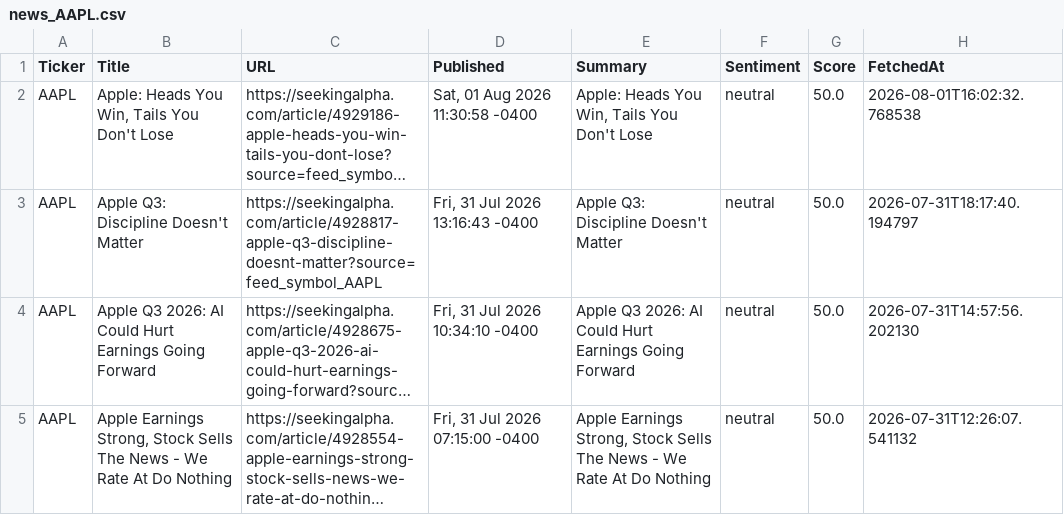
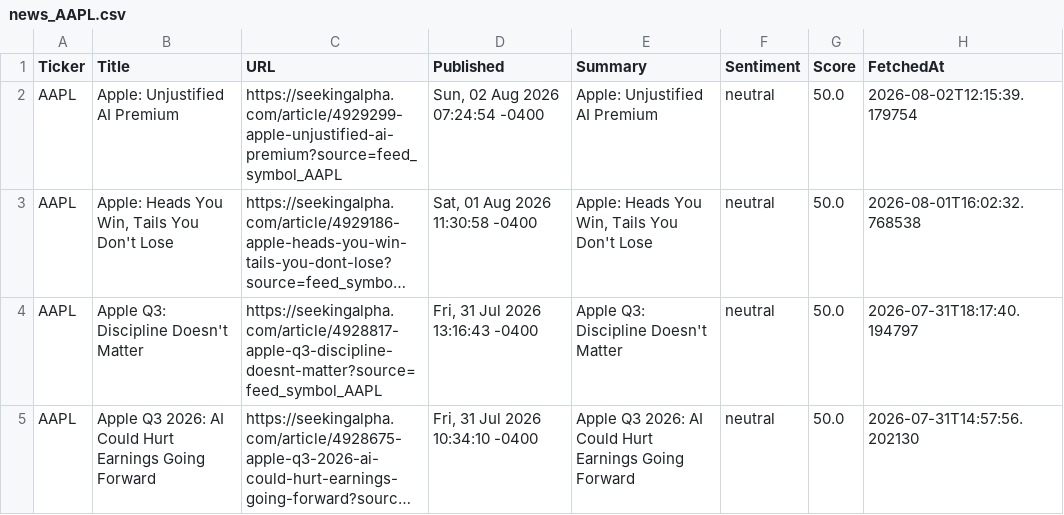
Before and after one commit to timursk99-ai/news-pipeline, a CSV file: news_AAPL.csv, drawn as a sheet; only a part is shown; the shorter side is filled out with more unchanged rows; long unchanged cells end in …; the diff names each change by its address in the sheet, - before the commit and + after, or states it on an @@ line.

Commit message:
update news CSVs

```diff
--- a/news_AAPL.csv
+++ b/news_AAPL.csv
+row 2: AAPL | Apple: Unjustified AI Premium | https://seekingalpha.com/article/4929299-apple-unjustified-ai-premium?source=feed_symbol_AAPL | Sun, 02 Aug 2026 07:24:54 -0400 | Apple: Unjustified AI Premium | neutral | 50.0 | 2026-08-02T12:15:39.179754
```
